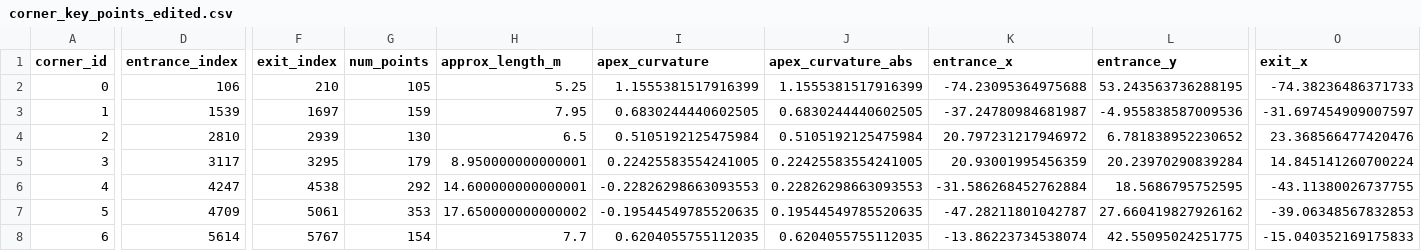
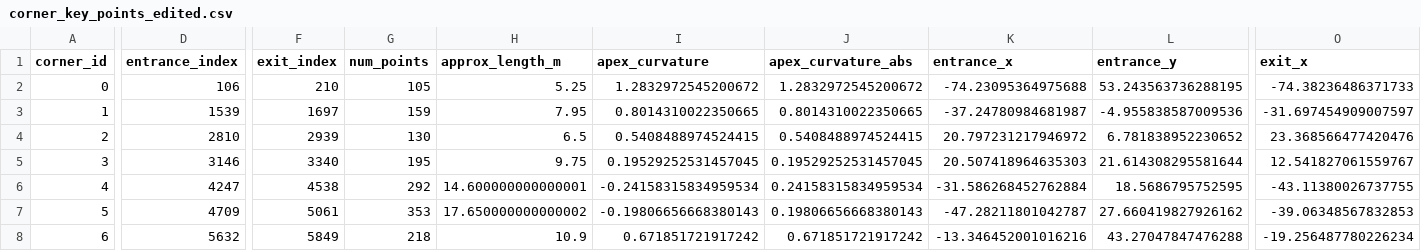
Before and after one commit to mingguangZhou/f1tenth_dev, a CSV file: centerline_tools/centerline_output/corner_key_points_edited.csv, drawn as a sheet; only a part is shown, gaps mark what is left out; the diff covers the shown part only; the diff names each change by its address in the sheet, - before the commit and + after, or states it on an @@ line.

Commit message:
Update raceline generator to smooth curvature of sharp turns

```diff
--- a/centerline_tools/centerline_output/corner_key_points_edited.csv
+++ b/centerline_tools/centerline_output/corner_key_points_edited.csv
-I2 (apex_curvature): 1.1555381517916399
+I2 (apex_curvature): 1.2832972545200672
-J2 (apex_curvature_abs): 1.1555381517916399
+J2 (apex_curvature_abs): 1.2832972545200672
-I3 (apex_curvature): 0.6830244440602505
+I3 (apex_curvature): 0.8014310022350665
-J3 (apex_curvature_abs): 0.6830244440602505
+J3 (apex_curvature_abs): 0.8014310022350665
-I4 (apex_curvature): 0.5105192125475984
+I4 (apex_curvature): 0.5408488974524415
-J4 (apex_curvature_abs): 0.5105192125475984
+J4 (apex_curvature_abs): 0.5408488974524415
-D5 (entrance_index): 3117
+D5 (entrance_index): 3146
-F5 (exit_index): 3295
+F5 (exit_index): 3340
-G5 (num_points): 179
+G5 (num_points): 195
-H5 (approx_length_m): 8.950000000000001
+H5 (approx_length_m): 9.75
-I5 (apex_curvature): 0.22425583554241005
+I5 (apex_curvature): 0.19529252531457045
-J5 (apex_curvature_abs): 0.22425583554241005
+J5 (apex_curvature_abs): 0.19529252531457045
-K5 (entrance_x): 20.93001995456359
+K5 (entrance_x): 20.507418964635303
-L5 (entrance_y): 20.23970290839284
+L5 (entrance_y): 21.614308295581644
-O5 (exit_x): 14.845141260700224
+O5 (exit_x): 12.541827061559767
-I6 (apex_curvature): -0.22826298663093553
+I6 (apex_curvature): -0.24158315834959534
-J6 (apex_curvature_abs): 0.22826298663093553
+J6 (apex_curvature_abs): 0.24158315834959534
-I7 (apex_curvature): -0.19544549785520635
+I7 (apex_curvature): -0.19806656668380143
-J7 (apex_curvature_abs): 0.19544549785520635
+J7 (apex_curvature_abs): 0.19806656668380143
-D8 (entrance_index): 5614
+D8 (entrance_index): 5632
-F8 (exit_index): 5767
+F8 (exit_index): 5849
-G8 (num_points): 154
+G8 (num_points): 218
-H8 (approx_length_m): 7.7
+H8 (approx_length_m): 10.9
-I8 (apex_curvature): 0.6204055755112035
+I8 (apex_curvature): 0.671851721917242
-J8 (apex_curvature_abs): 0.6204055755112035
+J8 (apex_curvature_abs): 0.671851721917242
-K8 (entrance_x): -13.86223734538074
+K8 (entrance_x): -13.346452001016216
-L8 (entrance_y): 42.55095024251775
+L8 (entrance_y): 43.27047847476288
-O8 (exit_x): -15.040352169175833
+O8 (exit_x): -19.256487780226234
```
Also changed, not shown: 5 edited cells elsewhere in this file, centerline_tools/centerline_output/moved_corner_keypoints.csv, 39 other files.
